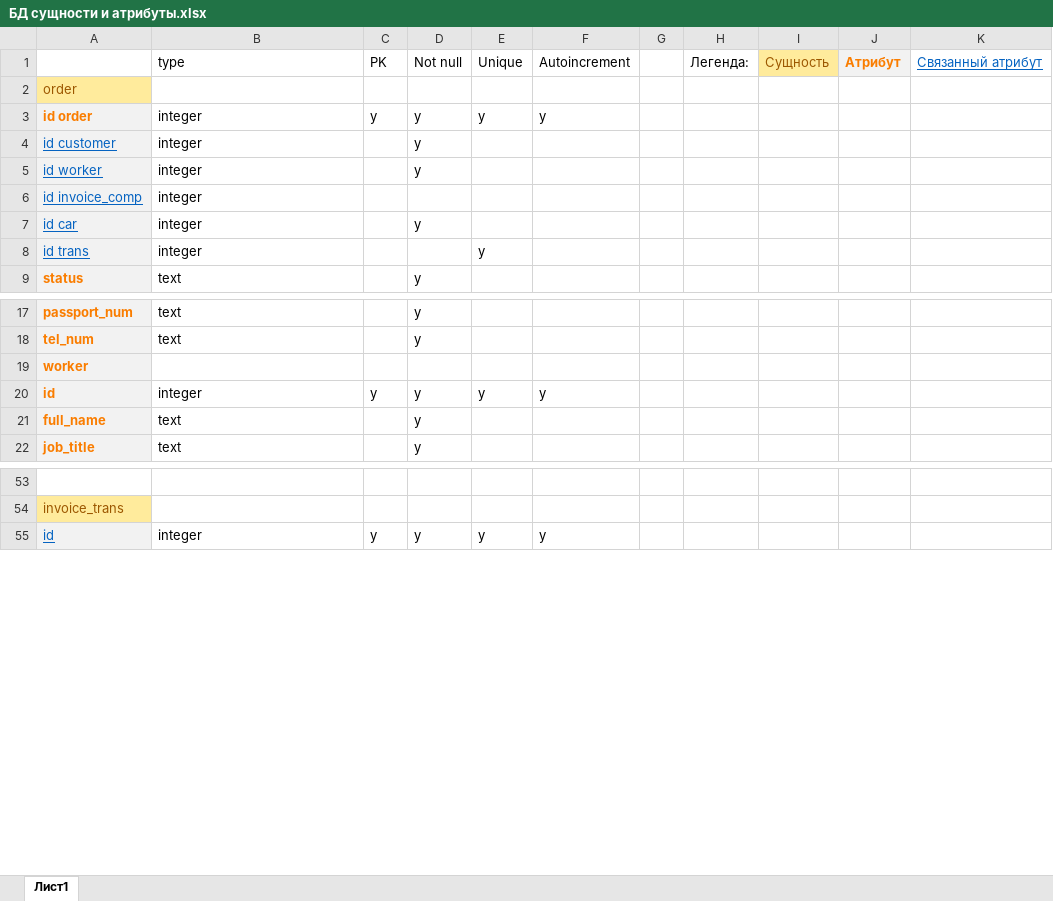
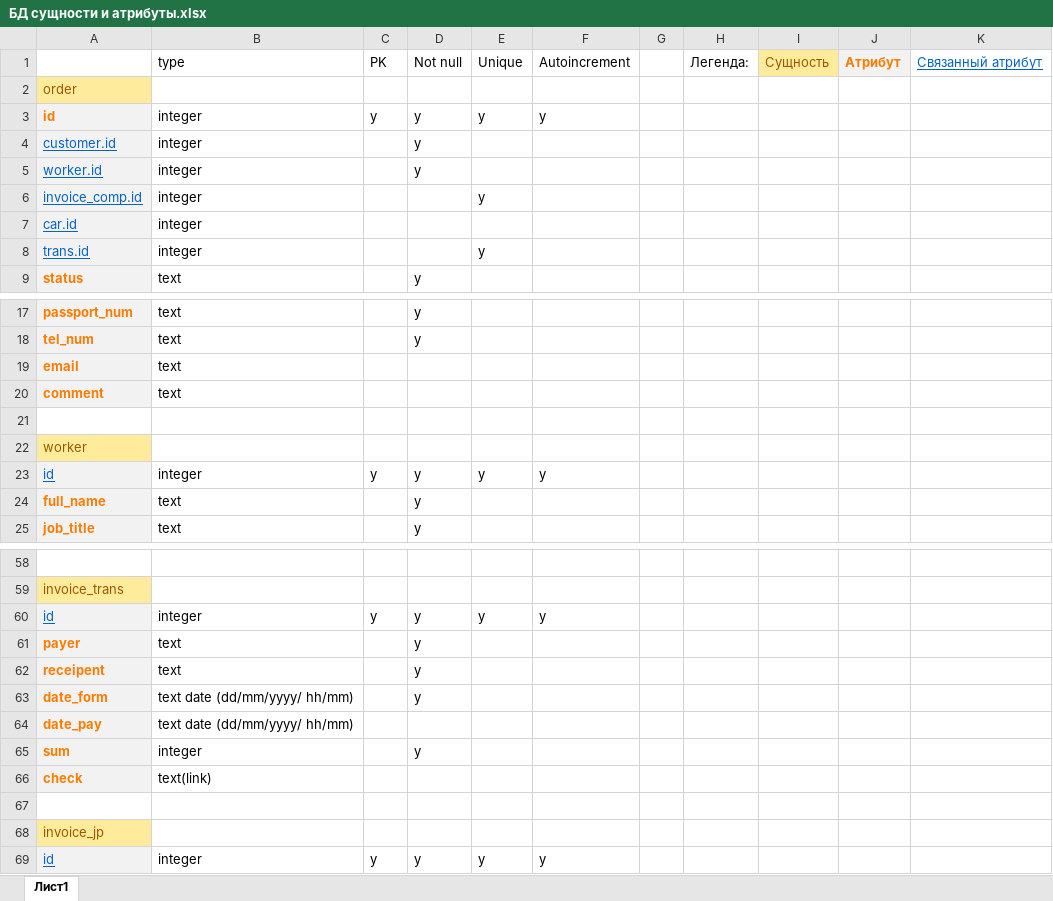
Before and after one commit to Oripahs1/kursachDjango, an Excel workbook: Documentation/БД сущности и атрибуты.xlsx, sheet Лист1, drawn as a sheet; only a part is shown, gaps mark what is left out; values as stored, in another font and other column widths than the file's, no borders; removed rows and columns are numbered as before the commit, all else as after; the diff covers the shown part only; the diff names each change by its address in the sheet, - before the commit and + after, or states it on an @@ line.

Commit message:
Обновление сущностей (invoice_jp + мелкие изменения), добавление схемы

```diff
--- a/Documentation/БД сущности и атрибуты.xlsx (sheet Лист1)
+++ b/Documentation/БД сущности и атрибуты.xlsx (sheet Лист1)
-A3: id order
+A3: id
-A4: id customer
+A4: customer.id
-A5: id worker
+A5: worker.id
-A6: id invoice_comp
+A6: invoice_comp.id
-E6: (empty)
+E6: y
-row 7: id car | integer |  | y
+row 7: car.id | integer
-A8: id trans
+A8: trans.id
+row 19: email | text
+row 20: comment | text
+row 21: (empty)
-A22 fill: #F2F2F2
+A22 fill: #FFEB9C
-A22:A23 bold: on
+A22:A23 bold: off
-A22 text colour: #FA7D00
+A22 text colour: #9C5700
@@ A23 underline: off → on, text colour: #FA7D00 → #0563C1 @@
+row 60: id | integer | y | y | y | y
+row 61: payer | text |  | y
+row 62: receipent | text |  | y
+row 63: date_form | text date (dd/mm/yyyy/ hh/mm) |  | y
+row 64: date_pay | text date (dd/mm/yyyy/ hh/mm)
+row 65: sum | integer |  | y
+row 66: check | text(link)
+row 67: (empty)
+row 68: invoice_jp
```
Also changed, not shown: 2 added rows and 6 edited cells elsewhere in this sheet, 1 other file.
